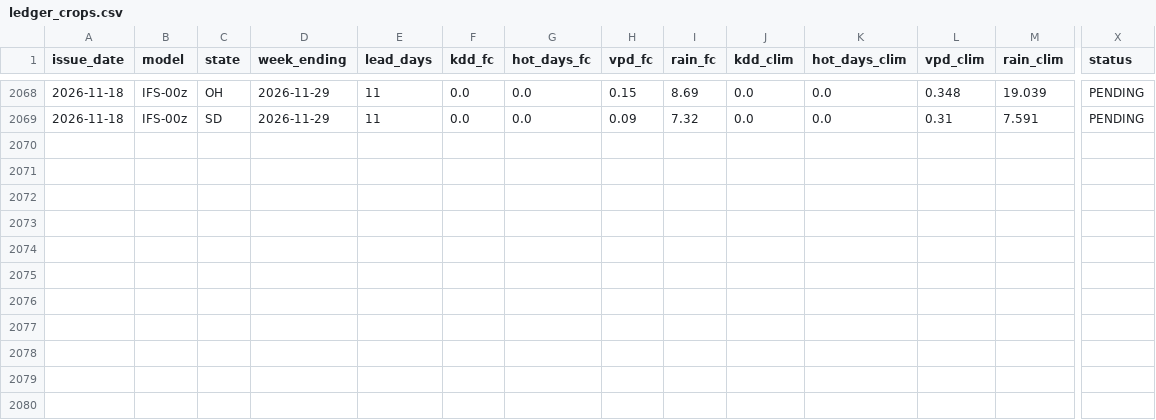
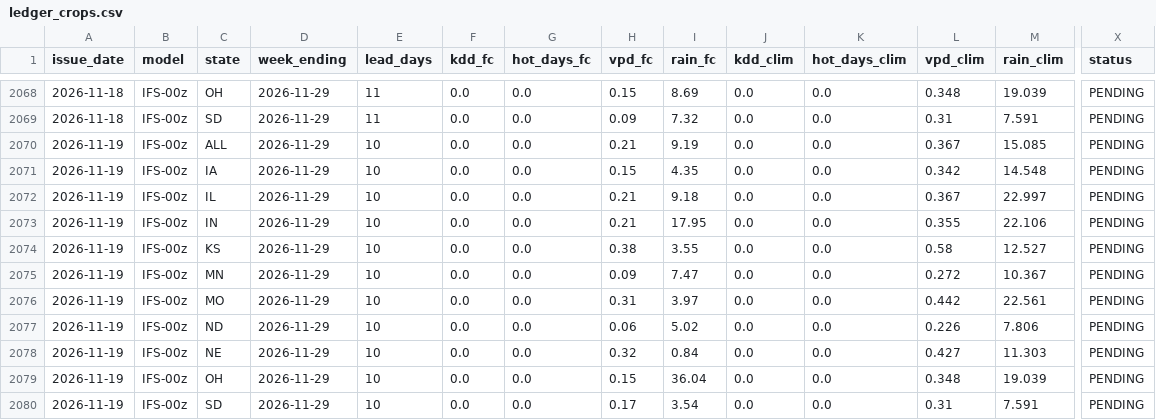
Before and after one commit to quantarram/weather-impacts-dashboard, a CSV file: data/ledger_crops.csv, drawn as a sheet; only a part is shown, gaps mark what is left out; rows hold the shown columns only; the diff names each change by its address in the sheet, - before the commit and + after, or states it on an @@ line.

```diff
--- a/data/ledger_crops.csv
+++ b/data/ledger_crops.csv
+row 2070: 2026-11-19 | IFS-00z | ALL | 2026-11-29 | 10 | 0.0 | 0.0 | 0.21 | 9.19 | 0.0 | 0.0 | 0.367 | 15.085 | PENDING
+row 2071: 2026-11-19 | IFS-00z | IA | 2026-11-29 | 10 | 0.0 | 0.0 | 0.15 | 4.35 | 0.0 | 0.0 | 0.342 | 14.548 | PENDING
+row 2072: 2026-11-19 | IFS-00z | IL | 2026-11-29 | 10 | 0.0 | 0.0 | 0.21 | 9.18 | 0.0 | 0.0 | 0.367 | 22.997 | PENDING
+row 2073: 2026-11-19 | IFS-00z | IN | 2026-11-29 | 10 | 0.0 | 0.0 | 0.21 | 17.95 | 0.0 | 0.0 | 0.355 | 22.106 | PENDING
+row 2074: 2026-11-19 | IFS-00z | KS | 2026-11-29 | 10 | 0.0 | 0.0 | 0.38 | 3.55 | 0.0 | 0.0 | 0.58 | 12.527 | PENDING
+row 2075: 2026-11-19 | IFS-00z | MN | 2026-11-29 | 10 | 0.0 | 0.0 | 0.09 | 7.47 | 0.0 | 0.0 | 0.272 | 10.367 | PENDING
+row 2076: 2026-11-19 | IFS-00z | MO | 2026-11-29 | 10 | 0.0 | 0.0 | 0.31 | 3.97 | 0.0 | 0.0 | 0.442 | 22.561 | PENDING
+row 2077: 2026-11-19 | IFS-00z | ND | 2026-11-29 | 10 | 0.0 | 0.0 | 0.06 | 5.02 | 0.0 | 0.0 | 0.226 | 7.806 | PENDING
+row 2078: 2026-11-19 | IFS-00z | NE | 2026-11-29 | 10 | 0.0 | 0.0 | 0.32 | 0.84 | 0.0 | 0.0 | 0.427 | 11.303 | PENDING
+row 2079: 2026-11-19 | IFS-00z | OH | 2026-11-29 | 10 | 0.0 | 0.0 | 0.15 | 36.04 | 0.0 | 0.0 | 0.348 | 19.039 | PENDING
+row 2080: 2026-11-19 | IFS-00z | SD | 2026-11-29 | 10 | 0.0 | 0.0 | 0.17 | 3.54 | 0.0 | 0.0 | 0.31 | 7.591 | PENDING
```
Also changed, not shown: data/ledger_burn.csv, data/ledger_decision_signals.csv, 6 other files.
